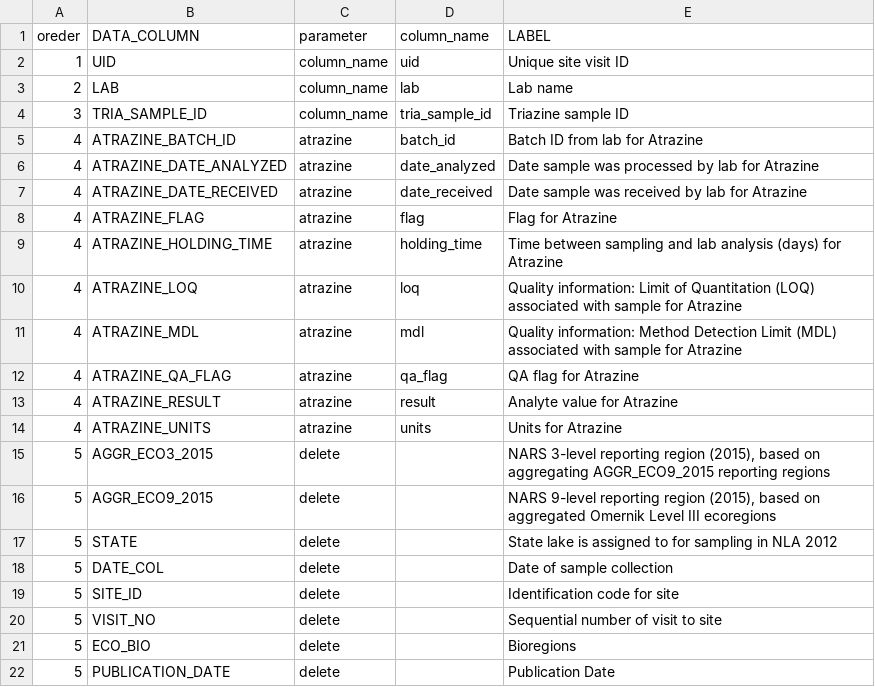
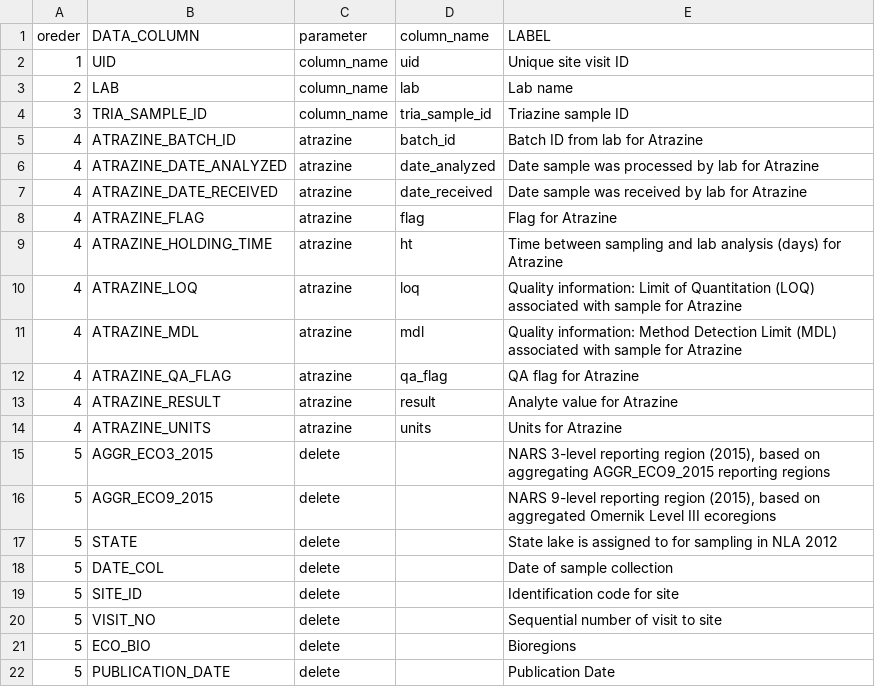
Before and after one commit to willbmisled/lakes_database, a CSV file: data/workfiles/atrazine_nla2012.csv, drawn as a sheet.

```diff
--- a/data/workfiles/atrazine_nla2012.csv
+++ b/data/workfiles/atrazine_nla2012.csv
@@ -8,3 +8,3 @@ oreder,DATA_COLUMN,parameter,column_name,LABEL
 4,ATRAZINE_FLAG,atrazine,flag,Flag for Atrazine
-4,ATRAZINE_HOLDING_TIME,atrazine,holding_time,Time between sampling and lab analysis (days) for Atrazine
+4,ATRAZINE_HOLDING_TIME,atrazine,ht,Time between sampling and lab analysis (days) for Atrazine
 4,ATRAZINE_LOQ,atrazine,loq,Quality information: Limit of Quantitation (LOQ) associated with sample for Atrazine
```
Also changed, not shown: data/workfiles/algal_toxins_nla2012.csv, data/workfiles/chla_nla2012.csv, 6 other files.
